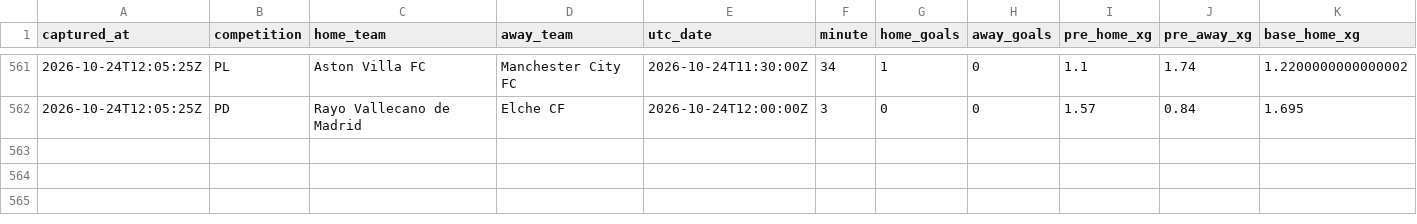
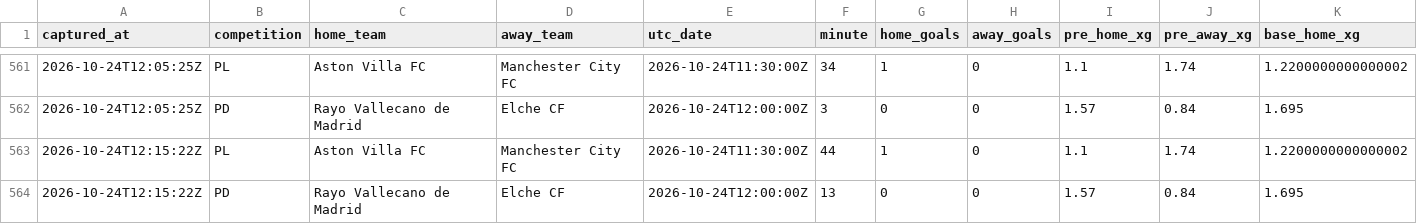
Before and after one commit to ecastc2607-cmd/football_prediction, a CSV file: data/tracking/live_snapshots.csv, drawn as a sheet; only a part is shown, gaps mark what is left out; rows hold the shown columns only; the diff names each change by its address in the sheet, - before the commit and + after, or states it on an @@ line.

```diff
--- a/data/tracking/live_snapshots.csv
+++ b/data/tracking/live_snapshots.csv
+row 563: 2026-10-24T12:15:22Z | PL | Aston Villa FC | Manchester City FC | 2026-10-24T11:30:00Z | 44 | 1 | 0 | 1.1 | 1.74 | 1.2200000000000002
+row 564: 2026-10-24T12:15:22Z | PD | Rayo Vallecano de Madrid | Elche CF | 2026-10-24T12:00:00Z | 13 | 0 | 0 | 1.57 | 0.84 | 1.695
```
Also changed, not shown: data/tracking/live_odds_snapshots.csv.
